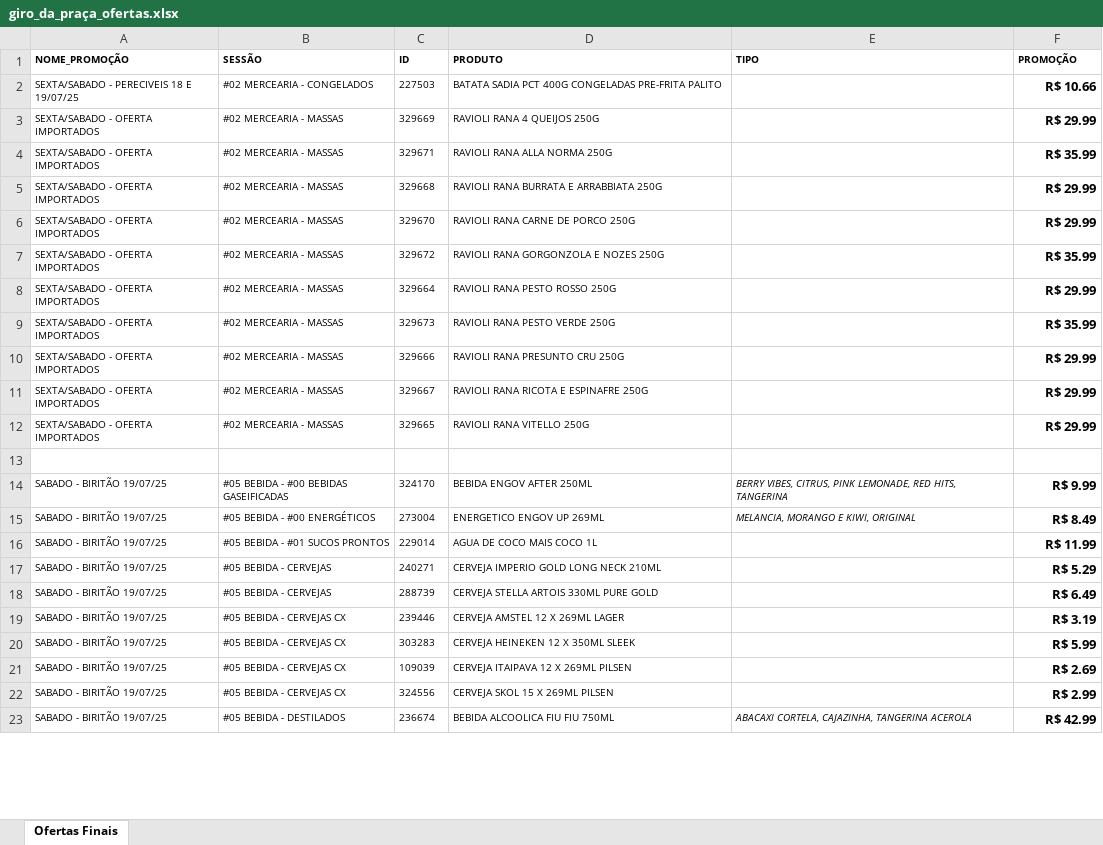
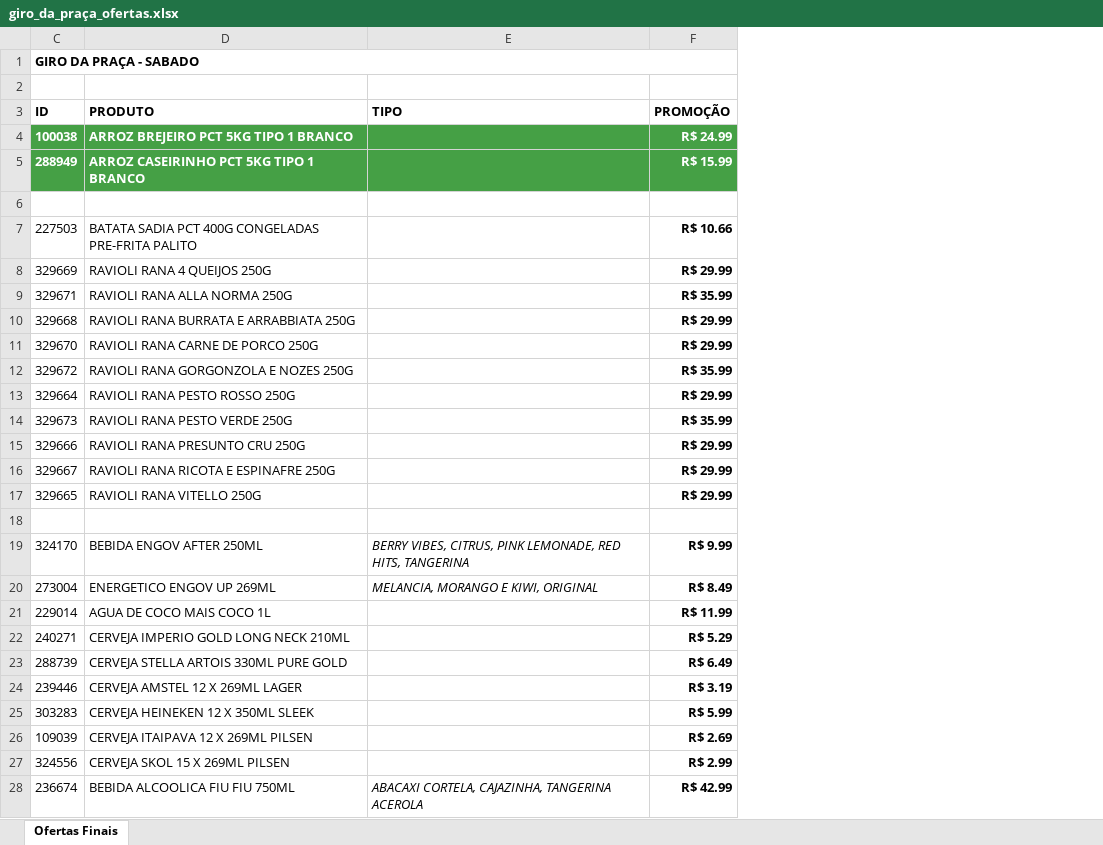
Before and after one commit to geisson/automacao_giro_ofertas, an Excel workbook: giro_da_praça_ofertas.xlsx, sheet Ofertas Finais, drawn as a sheet; only a part is shown; values as stored, in another font and other column widths than the file's, no borders; removed rows and columns are numbered as before the commit, all else as after; the diff covers the shown part only; the diff names each change by its address in the sheet, - before the commit and + after, or states it on an @@ line.

Commit message:
ADD PRODUTOS

```diff
--- a/giro_da_praça_ofertas.xlsx (sheet Ofertas Finais)
+++ b/giro_da_praça_ofertas.xlsx (sheet Ofertas Finais)
@@ column A (NOME_PROMOÇÃO) hidden, rows 2-23: SEXTA/SABADO - PERECIVEIS 18 E 19/07/25 | SEXTA/SABADO - OFERTA IMPORTADOS | SEXTA/SABADO - OFERTA IMPORTADOS | SEXTA/SABADO - OFERTA IMPORTADOS | SEXTA/SABADO - OFERTA IMPORTADOS | SEXTA/SABADO - OFERTA IMPORTADOS | SEXTA/SABADO - OFERTA IMPORTADOS | SEXTA/SABADO - OFERTA IMPORTADOS | SEXTA/SABADO - OFERTA IMPORTADOS | SEXTA/SABADO - OFERTA IMPORTADOS | SEXTA/SABADO - OFERTA IMPORTADOS |  | SABADO - BIRITÃO 19/07/25 | SABADO - BIRITÃO 19/07/25 | SABADO - BIRITÃO 19/07/25 | SABADO - BIRITÃO 19/07/25 | SABADO - BIRITÃO 19/07/25 | SABADO - BIRITÃO 19/07/25 | SABADO - BIRITÃO 19/07/25 | SABADO - BIRITÃO 19/07/25 | SABADO - BIRITÃO 19/07/25 | SABADO - BIRITÃO 19/07/25 @@
@@ column B (SESSÃO) hidden, rows 2-23: #02 MERCEARIA - CONGELADOS | #02 MERCEARIA - MASSAS | #02 MERCEARIA - MASSAS | #02 MERCEARIA - MASSAS | #02 MERCEARIA - MASSAS | #02 MERCEARIA - MASSAS | #02 MERCEARIA - MASSAS | #02 MERCEARIA - MASSAS | #02 MERCEARIA - MASSAS | #02 MERCEARIA - MASSAS | #02 MERCEARIA - MASSAS |  | #05 BEBIDA - #00 BEBIDAS GASEIFICADAS | #05 BEBIDA - #00 ENERGÉTICOS | #05 BEBIDA - #01 SUCOS PRONTOS | #05 BEBIDA - CERVEJAS | #05 BEBIDA - CERVEJAS | #05 BEBIDA - CERVEJAS CX | #05 BEBIDA - CERVEJAS CX | #05 BEBIDA - CERVEJAS CX | #05 BEBIDA - CERVEJAS CX | #05 BEBIDA - DESTILADOS @@
+row 1: GIRO DA PRAÇA - SABADO
+row 2: (empty)
@@ C3:F3 text size: larger @@
+row 4: 100038 | ARROZ BREJEIRO PCT 5KG TIPO 1 BRANCO |  | R$ 24.99
+row 5: 288949 | ARROZ CASEIRINHO PCT 5KG TIPO 1 BRANCO |  | R$ 15.99
+row 6: (empty)
@@ C7:D17 text size: larger @@
@@ C19:E20 text size: larger @@
@@ C21:D27 text size: larger @@
@@ C28:E28 text size: larger @@
```
Also changed, not shown: 2 added rows and cell formats elsewhere in this sheet, hidden cells, produtos_cadastrados.xlsx, 3 other files.
